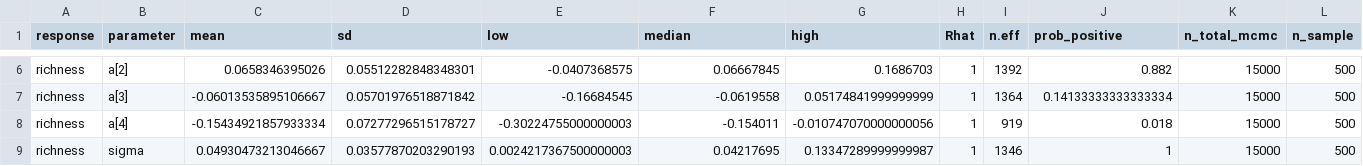
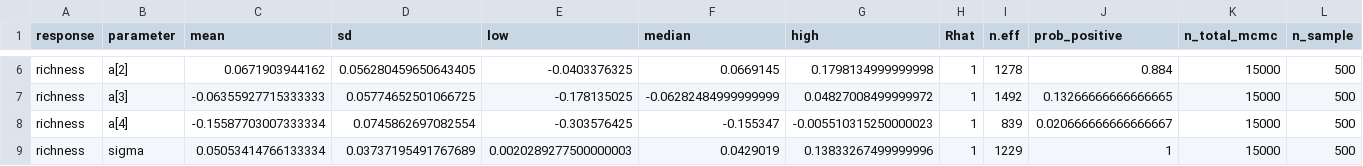
Before and after one commit to aterui/public-proj_fishery-stability, a CSV file: result/reg_rich.csv, drawn as a sheet; only a part is shown, gaps mark what is left out; the diff covers the shown part only; the diff names each change by its address in the sheet, - before the commit and + after, or states it on an @@ line.

```diff
--- a/result/reg_rich.csv
+++ b/result/reg_rich.csv
-C6 (mean): 0.0658346395026
+C6 (mean): 0.0671903944162
-D6 (sd): 0.05512282848348301
+D6 (sd): 0.056280459650643405
-E6 (low): -0.0407368575
+E6 (low): -0.0403376325
-F6 (median): 0.06667845
+F6 (median): 0.0669145
-G6 (high): 0.1686703
+G6 (high): 0.1798134999999998
-I6 (n.eff): 1392
+I6 (n.eff): 1278
-J6 (prob_positive): 0.882
+J6 (prob_positive): 0.884
-C7 (mean): -0.06013535895106667
+C7 (mean): -0.06355927715333333
-D7 (sd): 0.05701976518871842
+D7 (sd): 0.05774652501066725
-E7 (low): -0.16684545
+E7 (low): -0.178135025
-F7 (median): -0.0619558
+F7 (median): -0.06282484999999999
-G7 (high): 0.05174841999999999
+G7 (high): 0.04827008499999972
-I7 (n.eff): 1364
+I7 (n.eff): 1492
-J7 (prob_positive): 0.14133333333333334
+J7 (prob_positive): 0.13266666666666665
-C8 (mean): -0.15434921857933334
+C8 (mean): -0.15587703007333334
-D8 (sd): 0.07277296515178727
+D8 (sd): 0.0745862697082554
-E8 (low): -0.30224755000000003
+E8 (low): -0.303576425
-F8 (median): -0.154011
+F8 (median): -0.155347
-G8 (high): -0.010747070000000056
+G8 (high): -0.005510315250000023
-I8 (n.eff): 919
+I8 (n.eff): 839
-J8 (prob_positive): 0.018
+J8 (prob_positive): 0.020666666666666667
-C9 (mean): 0.04930473213046667
+C9 (mean): 0.05053414766133334
-D9 (sd): 0.03577870203290193
+D9 (sd): 0.03737195491767689
-E9 (low): 0.0024217367500000003
+E9 (low): 0.0020289277500000003
-F9 (median): 0.04217695
+F9 (median): 0.0429019
-G9 (high): 0.13347289999999987
+G9 (high): 0.13833267499999996
-I9 (n.eff): 1346
+I9 (n.eff): 1229
```
Also changed, not shown: 46 edited cells elsewhere in this file, data_fmt/data_ssm_est_all.csv, data_fmt/data_ssm_est_masu_salmon.csv, 13 other files.
